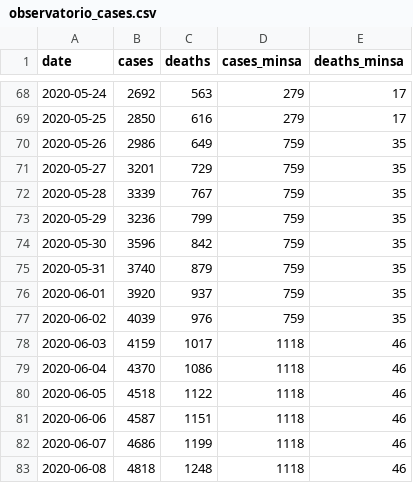
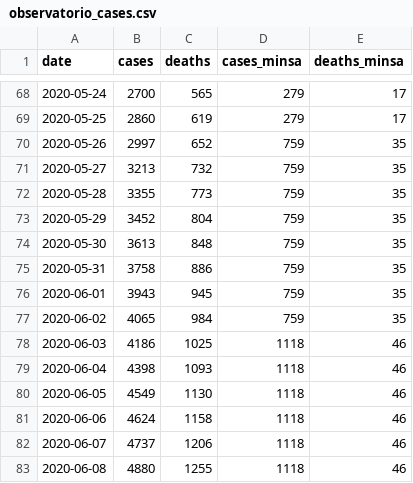
Before and after one commit to RRMaximiliano/observatorio-covid-nicaragua, a CSV file: data/observatorio_cases.csv, drawn as a sheet; only a part is shown, gaps mark what is left out; the diff covers the shown part only.

```diff
--- a/data/observatorio_cases.csv
+++ b/data/observatorio_cases.csv
@@ -68,16 +68,16 @@ date,cases,deaths,cases_minsa,deaths_minsa
-2020-05-24,2692,563,279,17
-2020-05-25,2850,616,279,17
-2020-05-26,2986,649,759,35
-2020-05-27,3201,729,759,35
-2020-05-28,3339,767,759,35
-2020-05-29,3236,799,759,35
-2020-05-30,3596,842,759,35
-2020-05-31,3740,879,759,35
-2020-06-01,3920,937,759,35
-2020-06-02,4039,976,759,35
-2020-06-03,4159,1017,1118,46
-2020-06-04,4370,1086,1118,46
-2020-06-05,4518,1122,1118,46
-2020-06-06,4587,1151,1118,46
-2020-06-07,4686,1199,1118,46
-2020-06-08,4818,1248,1118,46
+2020-05-24,2700,565,279,17
+2020-05-25,2860,619,279,17
+2020-05-26,2997,652,759,35
+2020-05-27,3213,732,759,35
+2020-05-28,3355,773,759,35
+2020-05-29,3452,804,759,35
+2020-05-30,3613,848,759,35
+2020-05-31,3758,886,759,35
+2020-06-01,3943,945,759,35
+2020-06-02,4065,984,759,35
+2020-06-03,4186,1025,1118,46
+2020-06-04,4398,1093,1118,46
+2020-06-05,4549,1130,1118,46
+2020-06-06,4624,1158,1118,46
+2020-06-07,4737,1206,1118,46
+2020-06-08,4880,1255,1118,46
```
Also changed, not shown: 7 added rows and 36 edited cells elsewhere in this file, data/full_cov_curve.csv, 6 other files.
